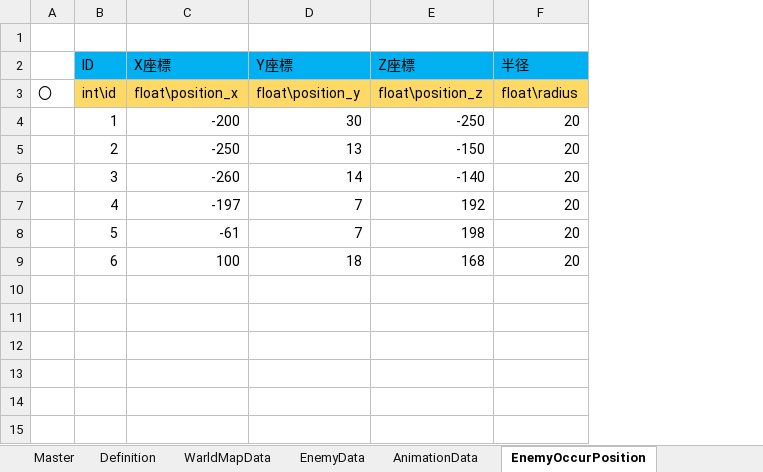
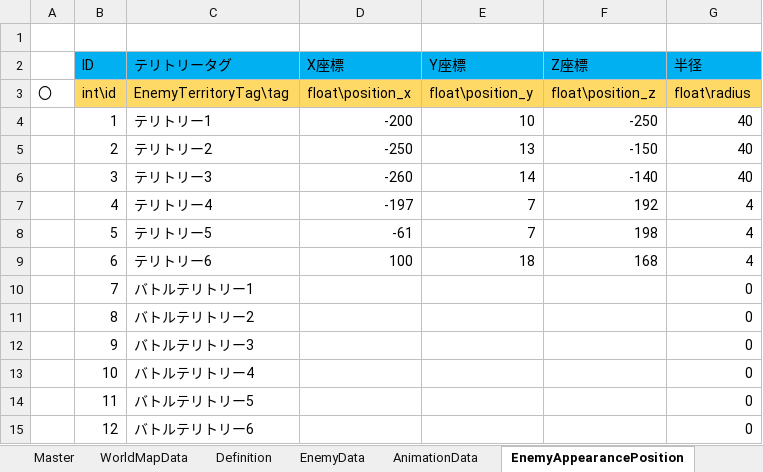
Before and after one commit to hamachi-15/ExcelVBA, an Excel workbook: bin/DataBase.xlsm, sheet EnemyAppearancePosition, drawn as a sheet; values as stored, in another font and other column widths than the file's, no borders; addresses are those after the commit; the diff names each change by its address in the sheet, - before the commit and + after, or states it on an @@ line.

```diff
--- a/bin/DataBase.xlsm (sheet EnemyAppearancePosition)
+++ b/bin/DataBase.xlsm (sheet EnemyAppearancePosition)
-sheet tab: WarldMapData
+sheet tab: WorldMapData
-sheet tab: EnemyOccurPosition
+sheet tab: EnemyAppearancePosition
@@ sheet tab order changed: Master | WorldMapData | Definition | EnemyData | AnimationData | EnemyAppearancePosition @@
+column C (テリトリータグ), rows 3-9: EnemyTerritoryTag\tag | テリトリー1 | テリトリー2 | テリトリー3 | テリトリー4 | テリトリー5 | テリトリー6
-E4 (Y座標): 30
+E4 (Y座標): 10
-G4:G6 (半径): 20
+G4:G6 (半径): 40
-G7:G9 (半径): 20
+G7:G9 (半径): 4
+row 10:  | 7 | バトルテリトリー1 |  |  |  | 0
+row 11:  | 8 | バトルテリトリー2 |  |  |  | 0
+row 12:  | 9 | バトルテリトリー3 |  |  |  | 0
+row 13:  | 10 | バトルテリトリー4 |  |  |  | 0
+row 14:  | 11 | バトルテリトリー5 |  |  |  | 0
+row 15:  | 12 | バトルテリトリー6 |  |  |  | 0
```
Also changed, not shown: sheet WorldMapData, sheet EnemyData, sheet Definition, 1 other file.
